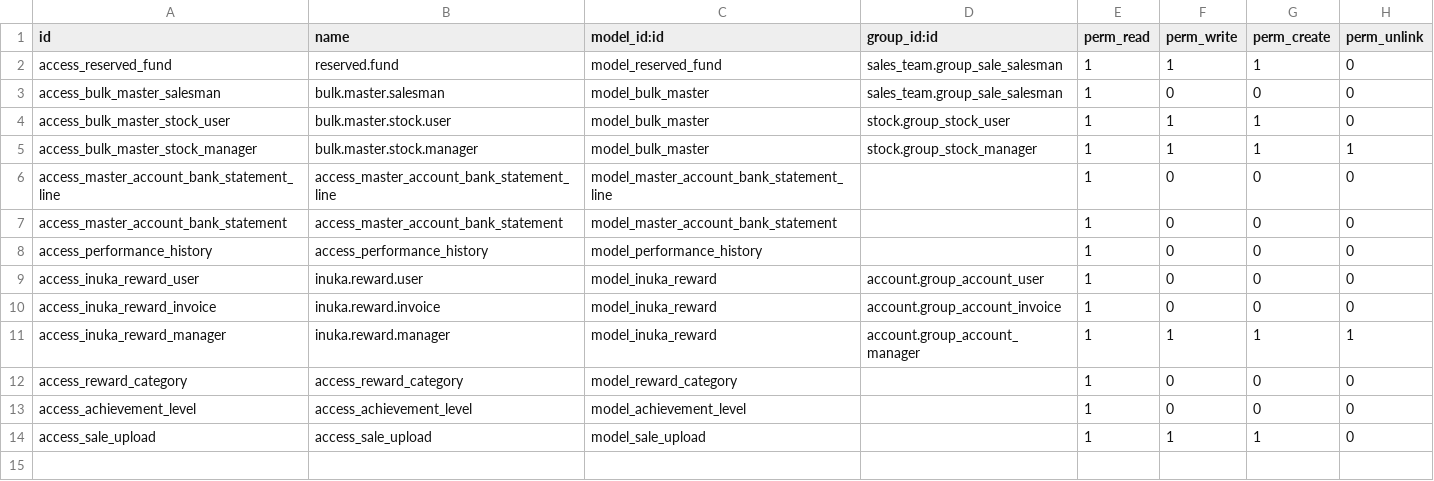
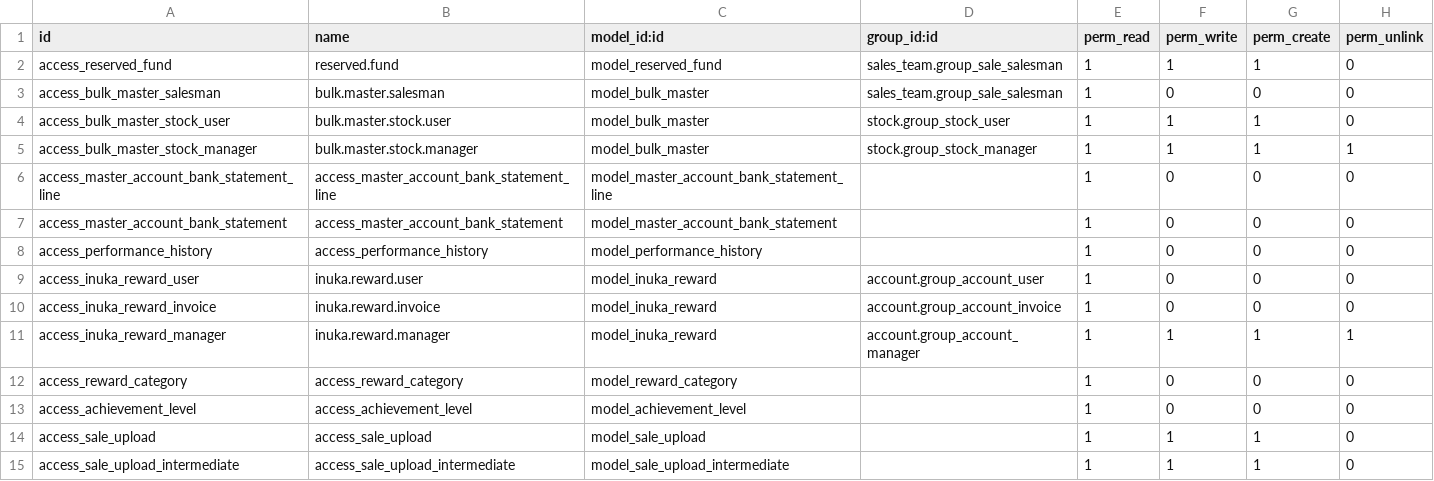
Before and after one commit to StrategicDimensions/Inuka-Dedicated, a CSV file: inuka/security/ir.model.access.csv, drawn as a sheet.

Commit message:
[IMP] Improved the sales upload process.
[IMP] Improved the sales upload process.

```diff
--- a/inuka/security/ir.model.access.csv
+++ b/inuka/security/ir.model.access.csv
@@ -14 +14,2 @@ access_achievement_level,access_achievement_level,model_achievement_level,,1,0,0
 access_sale_upload,access_sale_upload,model_sale_upload,,1,1,1,0
+access_sale_upload_intermediate,access_sale_upload_intermediate,model_sale_upload_intermediate,,1,1,1,0
```
Also changed, not shown: 6 other files.
